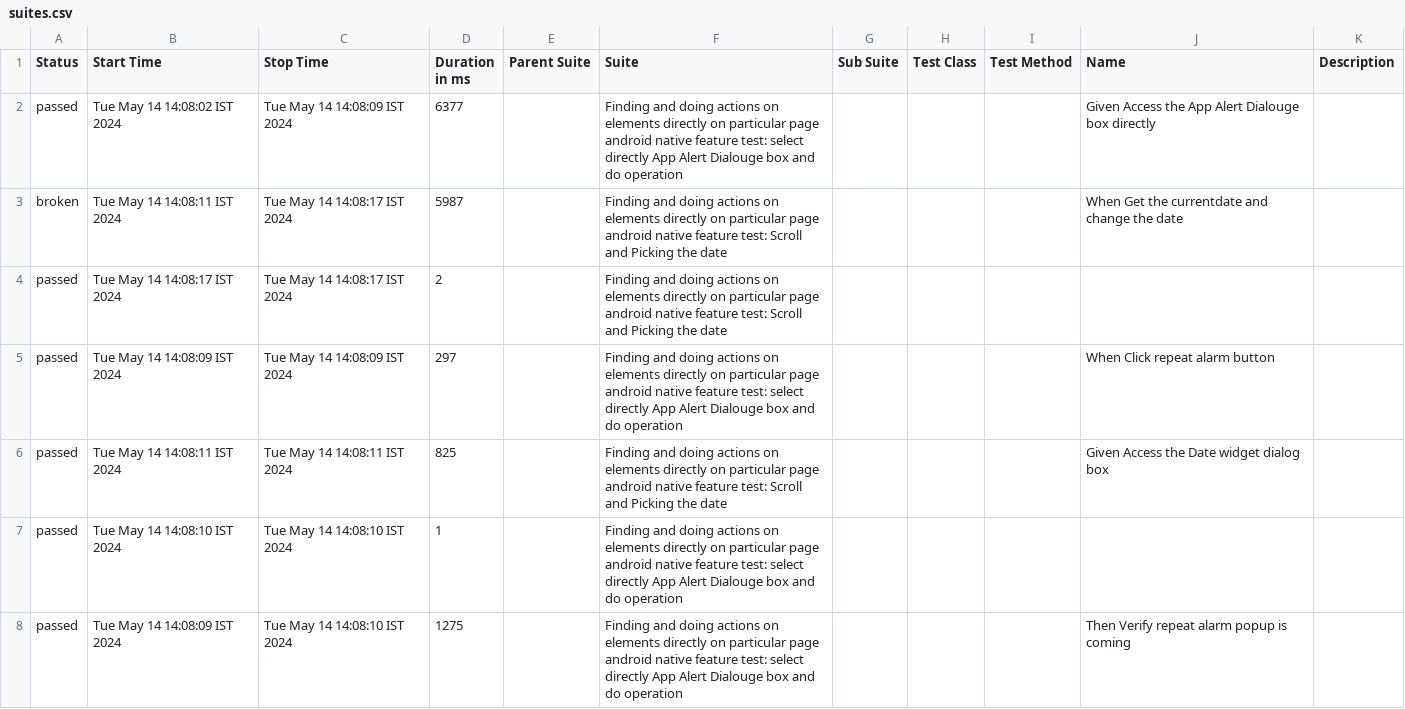
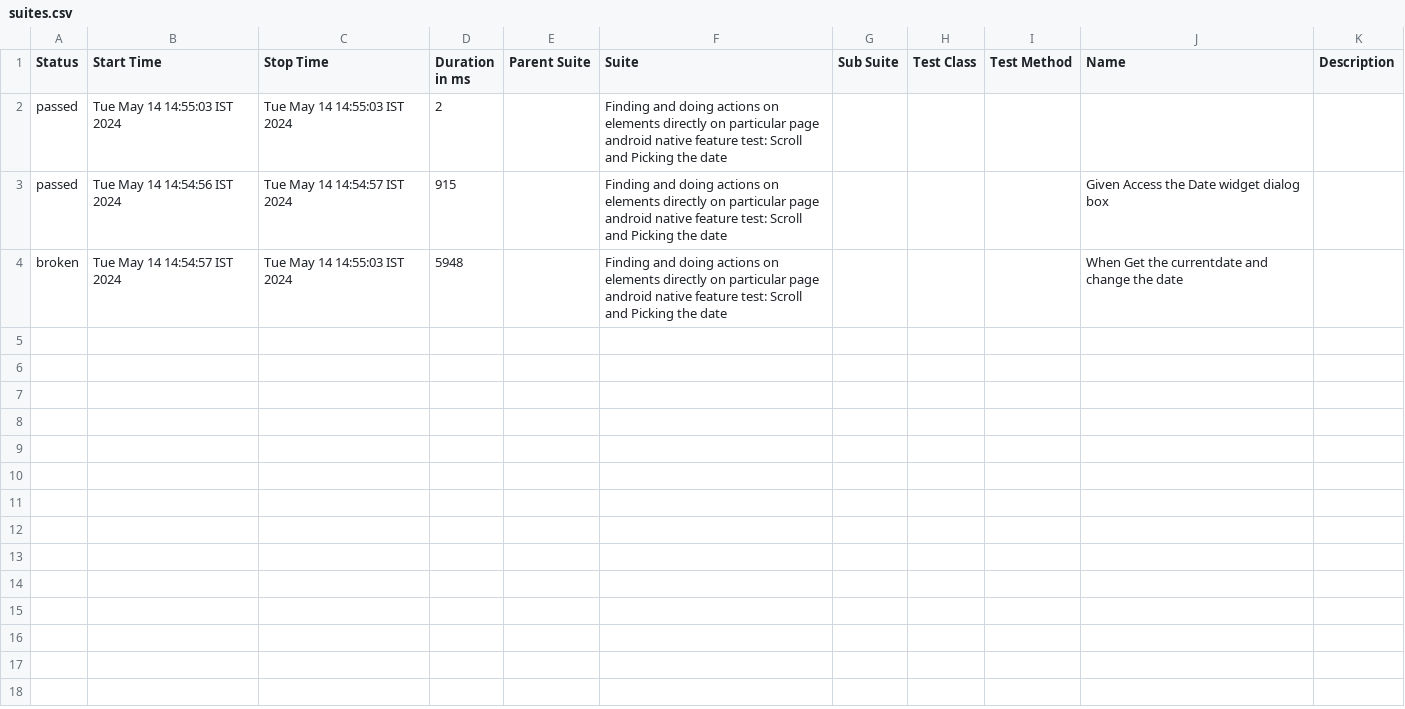
Before and after one commit to BaraniBarath1998/webdriverio-cucumber-bddframework, a CSV file: allure-report/data/suites.csv, drawn as a sheet.

```diff
--- a/allure-report/data/suites.csv
+++ b/allure-report/data/suites.csv
@@ -1,8 +1,4 @@
 "Status","Start Time","Stop Time","Duration in ms","Parent Suite","Suite","Sub Suite","Test Class","Test Method","Name","Description"
-"passed","Tue May 14 14:08:02 IST 2024","Tue May 14 14:08:09 IST 2024","6377","","Finding and doing actions on elements directly on particular page android native feature test: select directly App Alert Dialouge box and do operation","","","","Given Access the App Alert Dialouge box directly",""
-"broken","Tue May 14 14:08:11 IST 2024","Tue May 14 14:08:17 IST 2024","5987","","Finding and doing actions on elements directly on particular page android native feature test: Scroll and Picking the date","","","","When Get the currentdate and change the date",""
-"passed","Tue May 14 14:08:17 IST 2024","Tue May 14 14:08:17 IST 2024","2","","Finding and doing actions on elements directly on particular page android native feature test: Scroll and Picking the date","","","","",""
-"passed","Tue May 14 14:08:09 IST 2024","Tue May 14 14:08:09 IST 2024","297","","Finding and doing actions on elements directly on particular page android native feature test: select directly App Alert Dialouge box and do operation","","","","When Click repeat alarm button",""
-"passed","Tue May 14 14:08:11 IST 2024","Tue May 14 14:08:11 IST 2024","825","","Finding and doing actions on elements directly on particular page android native feature test: Scroll and Picking the date","","","","Given Access the Date widget dialog box",""
-"passed","Tue May 14 14:08:10 IST 2024","Tue May 14 14:08:10 IST 2024","1","","Finding and doing actions on elements directly on particular page android native feature test: select directly App Alert Dialouge box and do operation","","","","",""
-"passed","Tue May 14 14:08:09 IST 2024","Tue May 14 14:08:10 IST 2024","1275","","Finding and doing actions on elements directly on particular page android native feature test: select directly App Alert Dialouge box and do operation","","","","Then Verify repeat alarm popup is coming",""
+"passed","Tue May 14 14:55:03 IST 2024","Tue May 14 14:55:03 IST 2024","2","","Finding and doing actions on elements directly on particular page android native feature test: Scroll and Picking the date","","","","",""
+"passed","Tue May 14 14:54:56 IST 2024","Tue May 14 14:54:57 IST 2024","915","","Finding and doing actions on elements directly on particular page android native feature test: Scroll and Picking the date","","","","Given Access the Date widget dialog box",""
+"broken","Tue May 14 14:54:57 IST 2024","Tue May 14 14:55:03 IST 2024","5948","","Finding and doing actions on elements directly on particular page android native feature test: Scroll and Picking the date","","","","When Get the currentdate and change the date",""
```
Also changed, not shown: allure-report/data/behaviors.csv, 57 other files.
